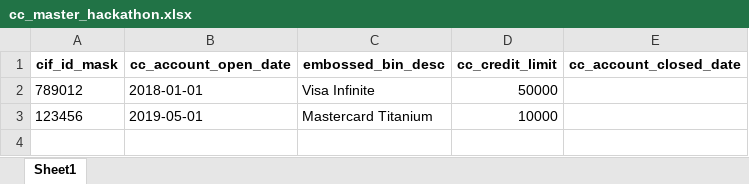
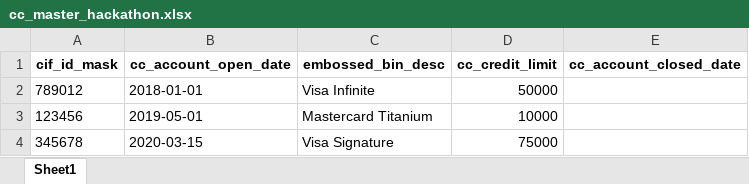
Before and after one commit to dinu616/FinGenie, an Excel workbook: data/cc_master_hackathon.xlsx, sheet Sheet1, drawn as a sheet; values as stored, in another font and other column widths than the file's, no borders; the diff names each change by its address in the sheet, - before the commit and + after, or states it on an @@ line.

```diff
--- a/data/cc_master_hackathon.xlsx (sheet Sheet1)
+++ b/data/cc_master_hackathon.xlsx (sheet Sheet1)
+row 4: 345678 | 2020-03-15 | Visa Signature | 75000
```
Also changed, not shown: data/customer_master_hackathon.xlsx, data/income_hackathon.xlsx, 1 other file.
